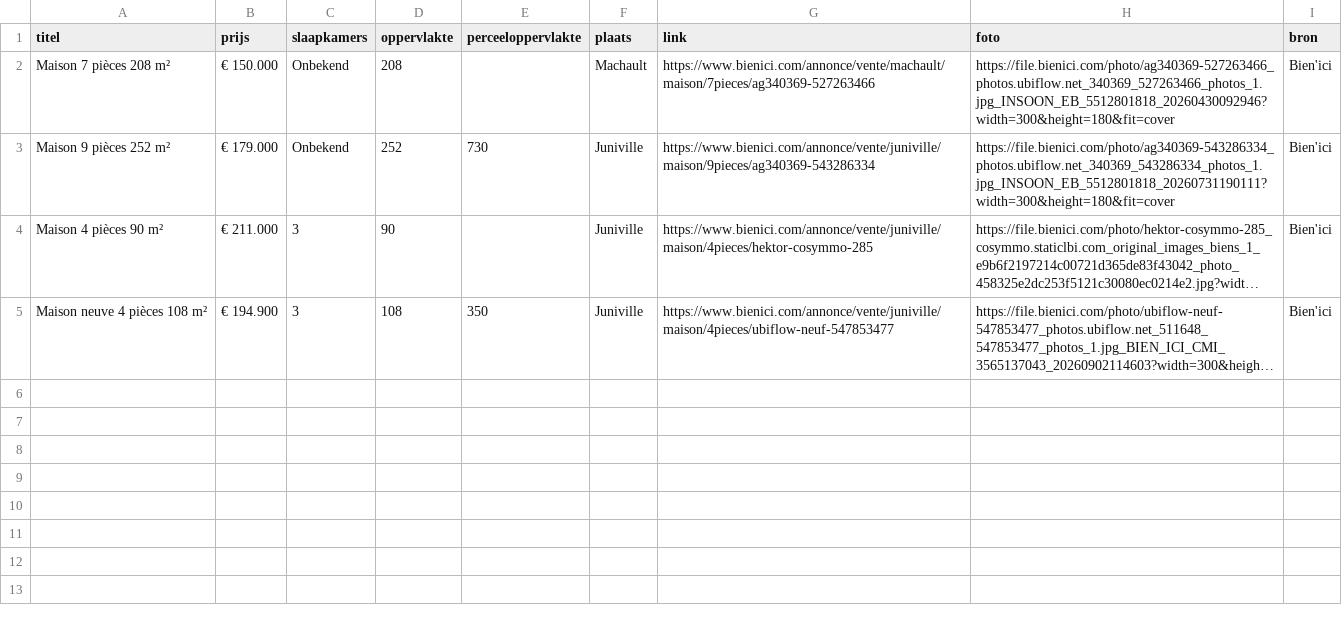
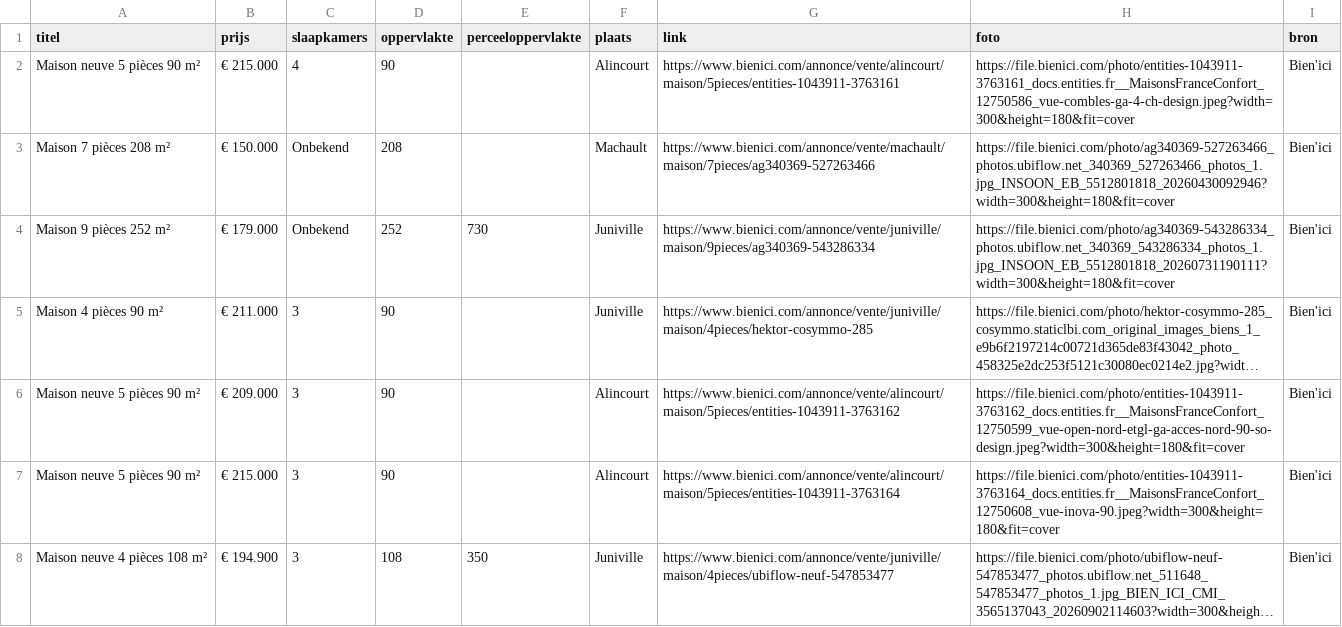
Before and after one commit to janvijverberg918/Huizenzoeker-Frankrijk, a CSV file: woningen_08310_bienici.csv, drawn as a sheet; long unchanged cells end in …; the diff names each change by its address in the sheet, - before the commit and + after, or states it on an @@ line.

```diff
--- a/woningen_08310_bienici.csv
+++ b/woningen_08310_bienici.csv
+row 2: Maison neuve 5 pièces 90 m² | € 215.000 | 4 | 90 |  | Alincourt | https://www.bienici.com/annonce/vente/alincourt/maison/5pieces/entities-1043911-3763161 | https://file.bienici.com/photo/entities-1043911-3763161_docs.entities.fr__MaisonsFranceConfort_12750586_vue-combles-ga-4-ch-design.jpeg?width=300&height=180&fit=cover | Bien'ici
+row 6: Maison neuve 5 pièces 90 m² | € 209.000 | 3 | 90 |  | Alincourt | https://www.bienici.com/annonce/vente/alincourt/maison/5pieces/entities-1043911-3763162 | https://file.bienici.com/photo/entities-1043911-3763162_docs.entities.fr__MaisonsFranceConfort_12750599_vue-open-nord-etgl-ga-acces-nord-90-so-design.jpeg?width=300&height=180&fit=cover | Bien'ici
+row 7: Maison neuve 5 pièces 90 m² | € 215.000 | 3 | 90 |  | Alincourt | https://www.bienici.com/annonce/vente/alincourt/maison/5pieces/entities-1043911-3763164 | https://file.bienici.com/photo/entities-1043911-3763164_docs.entities.fr__MaisonsFranceConfort_12750608_vue-inova-90.jpeg?width=300&height=180&fit=cover | Bien'ici
```
Also changed, not shown: woningen_02260_bienici.csv, woningen_08000_bienici.csv, 6 other files.
